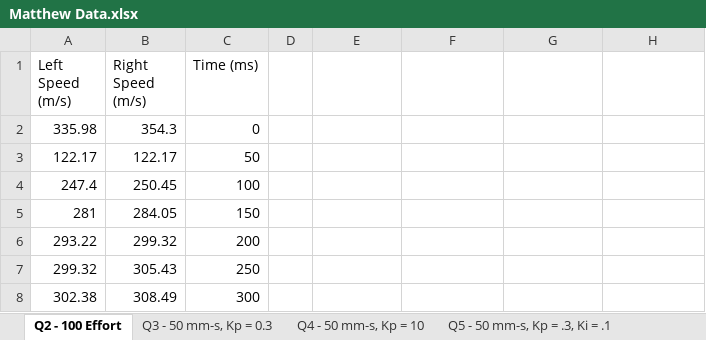
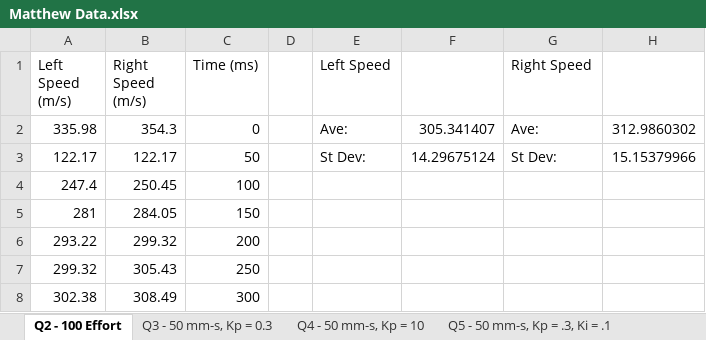
Before and after one commit to mjhaahr/RBE_2002-Team_10, an Excel workbook: Matthew Data.xlsx, sheet Q2 - 100 Effort, drawn as a sheet; only a part is shown; values as stored, in another font and other column widths than the file's, no borders; charts and pictures not drawn; the diff names each change by its address in the sheet, - before the commit and + after, or states it on an @@ line.

Commit message:
Average and Standard Dev for Q2

```diff
--- a/Matthew Data.xlsx (sheet Q2 - 100 Effort)
+++ b/Matthew Data.xlsx (sheet Q2 - 100 Effort)
-E1: (empty)
+E1: Left Speed
-G1: (empty)
+G1: Right Speed
-E2 (Left Speed): (empty)
+E2 (Left Speed): Ave:
-F2: (empty)
+F2: 305.341407
-G2 (Right Speed): (empty)
+G2 (Right Speed): Ave:
-H2: (empty)
+H2: 312.9860302
-E3 (Left Speed): (empty)
+E3 (Left Speed): St Dev:
-F3: (empty)
+F3: 14.29675124
-G3 (Right Speed): (empty)
+G3 (Right Speed): St Dev:
-H3: (empty)
+H3: 15.15379966
```
Also changed, not shown: charts or pictures.
